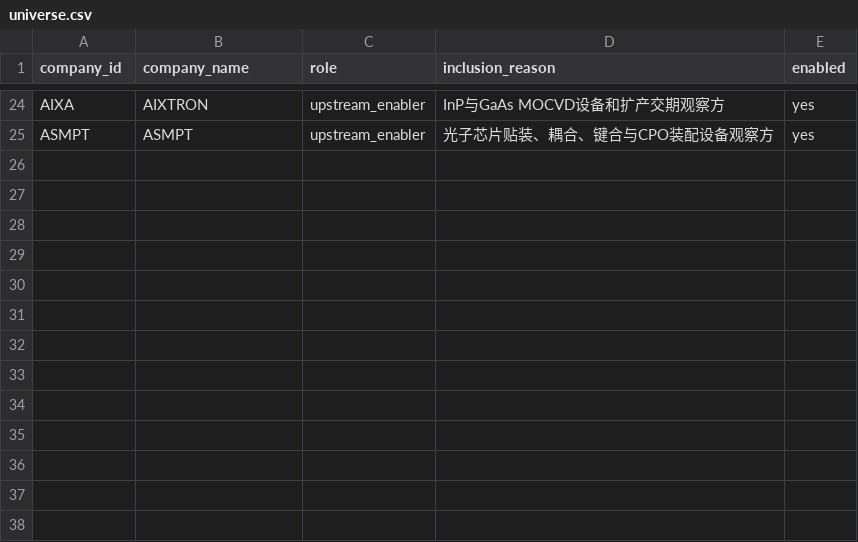
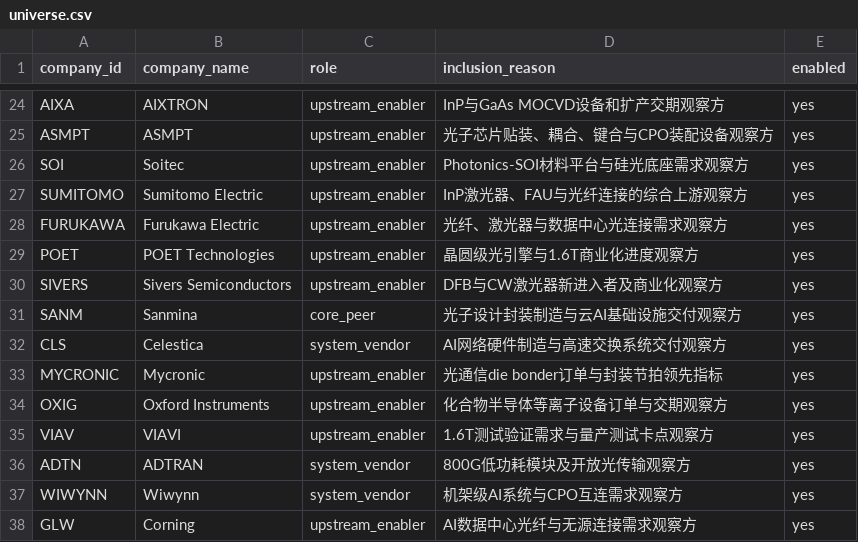
Before and after one commit to pojoker/workflow-rehearsal, a CSV file: calls/universe.csv, drawn as a sheet; only a part is shown, gaps mark what is left out.

```diff
--- a/calls/universe.csv
+++ b/calls/universe.csv
@@ -25 +25,14 @@ AIXA,AIXTRON,upstream_enabler,InP与GaAs MOCVD设备和扩产交期观察方,yes
 ASMPT,ASMPT,upstream_enabler,光子芯片贴装、耦合、键合与CPO装配设备观察方,yes
+SOI,Soitec,upstream_enabler,Photonics-SOI材料平台与硅光底座需求观察方,yes
+SUMITOMO,Sumitomo Electric,upstream_enabler,InP激光器、FAU与光纤连接的综合上游观察方,yes
+FURUKAWA,Furukawa Electric,upstream_enabler,光纤、激光器与数据中心光连接需求观察方,yes
+POET,POET Technologies,upstream_enabler,晶圆级光引擎与1.6T商业化进度观察方,yes
+SIVERS,Sivers Semiconductors,upstream_enabler,DFB与CW激光器新进入者及商业化观察方,yes
+SANM,Sanmina,core_peer,光子设计封装制造与云AI基础设施交付观察方,yes
+CLS,Celestica,system_vendor,AI网络硬件制造与高速交换系统交付观察方,yes
+MYCRONIC,Mycronic,upstream_enabler,光通信die bonder订单与封装节拍领先指标,yes
+OXIG,Oxford Instruments,upstream_enabler,化合物半导体等离子设备订单与交期观察方,yes
+VIAV,VIAVI,upstream_enabler,1.6T测试验证需求与量产测试卡点观察方,yes
+ADTN,ADTRAN,system_vendor,800G低功耗模块及开放光传输观察方,yes
+WIWYNN,Wiwynn,system_vendor,机架级AI系统与CPO互连需求观察方,yes
+GLW,Corning,upstream_enabler,AI数据中心光纤与无源连接需求观察方,yes
```
Also changed, not shown: calls/company_candidates.csv, calls/watch_entities.csv, 18 other files.
